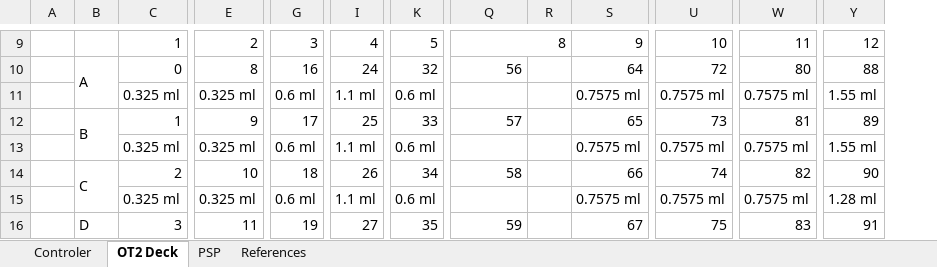
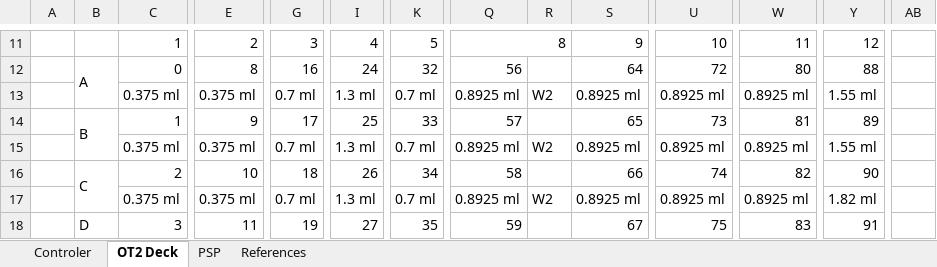
Before and after one commit to LucieDNA/Split_and_Pool_Protocol_Generator, an Excel workbook: Split_And_Pool_Controler.xlsm, sheet OT2 Deck, drawn as a sheet; only a part is shown, gaps mark what is left out; values as stored, in another font and other column widths than the file's, no cell formats; conditional formats not drawn; addresses are those after the commit; the diff covers the shown part only; the diff names each change by its address in the sheet, - before the commit and + after, or states it on an @@ line.

```diff
--- a/Split_And_Pool_Controler.xlsm (sheet OT2 Deck)
+++ b/Split_And_Pool_Controler.xlsm (sheet OT2 Deck)
+column AB, empty
-C13: 0.325 ml
+C13: 0.375 ml
-E13: 0.325 ml
+E13: 0.375 ml
-G13: 0.6 ml
+G13: 0.7 ml
-I13: 1.1 ml
+I13: 1.3 ml
-K13: 0.6 ml
+K13: 0.7 ml
-Q13: (empty)
+Q13: 0.8925 ml
-R13: (empty)
+R13: W2
-S13: 0.7575 ml
+S13: 0.8925 ml
-U13: 0.7575 ml
+U13: 0.8925 ml
-W13: 0.7575 ml
+W13: 0.8925 ml
-C15: 0.325 ml
+C15: 0.375 ml
-E15: 0.325 ml
+E15: 0.375 ml
-G15: 0.6 ml
+G15: 0.7 ml
-I15: 1.1 ml
+I15: 1.3 ml
-K15: 0.6 ml
+K15: 0.7 ml
-Q15: (empty)
+Q15: 0.8925 ml
-R15: (empty)
+R15: W2
-S15: 0.7575 ml
+S15: 0.8925 ml
-U15: 0.7575 ml
+U15: 0.8925 ml
-W15: 0.7575 ml
+W15: 0.8925 ml
-C17: 0.325 ml
+C17: 0.375 ml
-E17: 0.325 ml
+E17: 0.375 ml
-G17: 0.6 ml
+G17: 0.7 ml
-I17: 1.1 ml
+I17: 1.3 ml
-K17: 0.6 ml
+K17: 0.7 ml
-Q17: (empty)
+Q17: 0.8925 ml
-R17: (empty)
+R17: W2
-S17: 0.7575 ml
+S17: 0.8925 ml
-U17: 0.7575 ml
+U17: 0.8925 ml
-W17: 0.7575 ml
+W17: 0.8925 ml
-Y17: 1.28 ml
+Y17: 1.82 ml
```
Also changed, not shown: 2 added rows, 1 removed row, 30 edited cells and merged cells elsewhere in this sheet, sheet PSP, sheet Controler, sheet References, cell formats, formulas that keep their value, charts or pictures.
